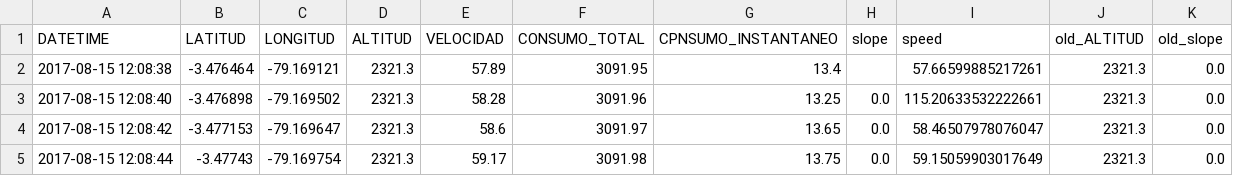
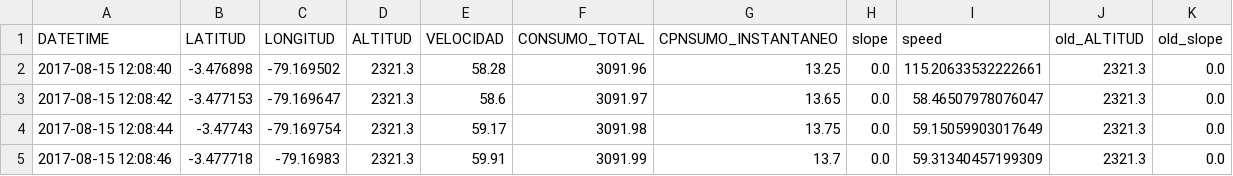
Before and after one commit to ivanmendozav/uda, a CSV file: datasets/datos_corregidos.csv, drawn as a sheet; only a part is shown; the shorter side is filled out with more unchanged rows.

```diff
--- a/datasets/datos_corregidos.csv
+++ b/datasets/datos_corregidos.csv
@@ -1,3 +1,2 @@
 DATETIME,LATITUD,LONGITUD,ALTITUD,VELOCIDAD,CONSUMO_TOTAL,CPNSUMO_INSTANTANEO,slope,speed,old_ALTITUD,old_slope
-2017-08-15 12:08:38,-3.476464,-79.169121,2321.3,57.89,3091.95,13.4,,57.66599885217261,2321.3,0.0
 2017-08-15 12:08:40,-3.476898,-79.169502,2321.3,58.28,3091.96,13.25,0.0,115.20633532222661,2321.3,0.0
```
Also changed, not shown: 3 other files.
